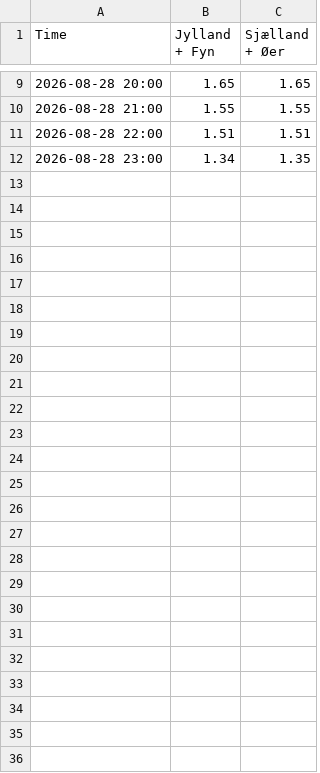
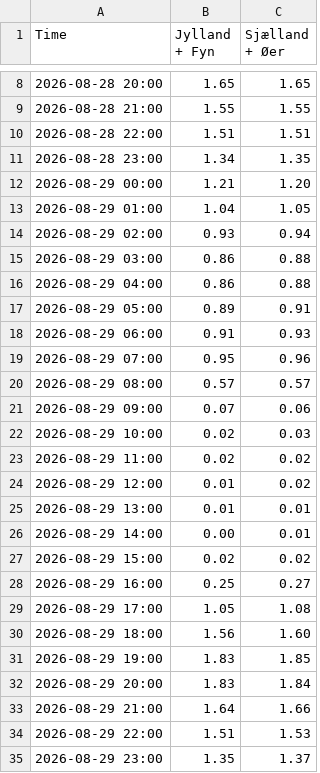
Before and after one commit to TV-2-Vejr/Elpriser, a CSV file: data.csv, drawn as a sheet; only a part is shown, gaps mark what is left out; the diff covers the shown part only.

```diff
--- a/data.csv
+++ b/data.csv
@@ -12 +11,25 @@ Time,Jylland + Fyn,Sjælland + Øer
 2026-08-28 23:00,1.34,1.35
+2026-08-29 00:00,1.21,1.20
+2026-08-29 01:00,1.04,1.05
+2026-08-29 02:00,0.93,0.94
+2026-08-29 03:00,0.86,0.88
+2026-08-29 04:00,0.86,0.88
+2026-08-29 05:00,0.89,0.91
+2026-08-29 06:00,0.91,0.93
+2026-08-29 07:00,0.95,0.96
+2026-08-29 08:00,0.57,0.57
+2026-08-29 09:00,0.07,0.06
+2026-08-29 10:00,0.02,0.03
+2026-08-29 11:00,0.02,0.02
+2026-08-29 12:00,0.01,0.02
+2026-08-29 13:00,0.01,0.01
+2026-08-29 14:00,0.00,0.01
+2026-08-29 15:00,0.02,0.02
+2026-08-29 16:00,0.25,0.27
+2026-08-29 17:00,1.05,1.08
+2026-08-29 18:00,1.56,1.60
+2026-08-29 19:00,1.83,1.85
+2026-08-29 20:00,1.83,1.84
+2026-08-29 21:00,1.64,1.66
+2026-08-29 22:00,1.51,1.53
+2026-08-29 23:00,1.35,1.37
```
Also changed, not shown: 1 removed row elsewhere in this file, 1 other file.
